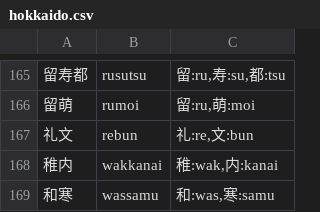
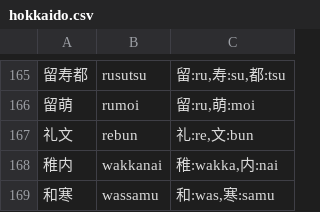
Before and after one commit to TadaTeruki/name-engine, a CSV file: examples/assets/hokkaido.csv, drawn as a sheet; only a part is shown, gaps mark what is left out.

Commit message:
modified dataset

```diff
--- a/examples/assets/hokkaido.csv
+++ b/examples/assets/hokkaido.csv
@@ -167,3 +167,3 @@
 礼文,rebun,"礼:re,文:bun"
-稚内,wakkanai,"稚:wak,内:kanai"
+稚内,wakkanai,"稚:wakka,内:nai"
 和寒,wassamu,"和:was,寒:samu"
```
